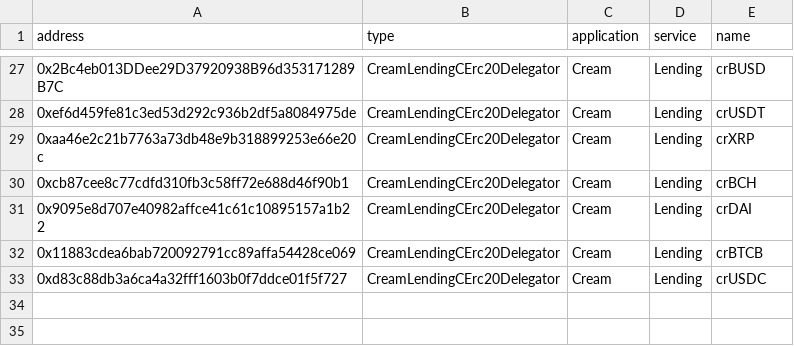
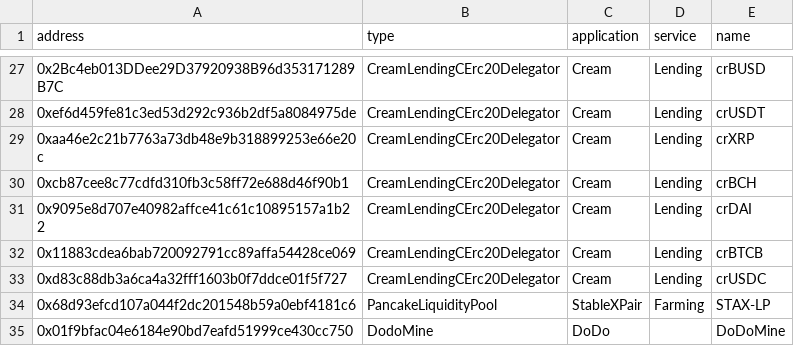
Before and after one commit to killstealking/contract-master, a CSV file: contract_master/bsc/master.csv, drawn as a sheet; only a part is shown, gaps mark what is left out; the diff names each change by its address in the sheet, - before the commit and + after, or states it on an @@ line.

Commit message:
feat: add DodoMine and StableXPair (#18)

```diff
--- a/contract_master/bsc/master.csv
+++ b/contract_master/bsc/master.csv
+row 34: 0x68d93efcd107a044f2dc201548b59a0ebf4181c6 | PancakeLiquidityPool | StableXPair | Farming | STAX-LP
+row 35: 0x01f9bfac04e6184e90bd7eafd51999ce430cc750 | DodoMine | DoDo |  | DoDoMine
```
Also changed, not shown: 4 other files.
